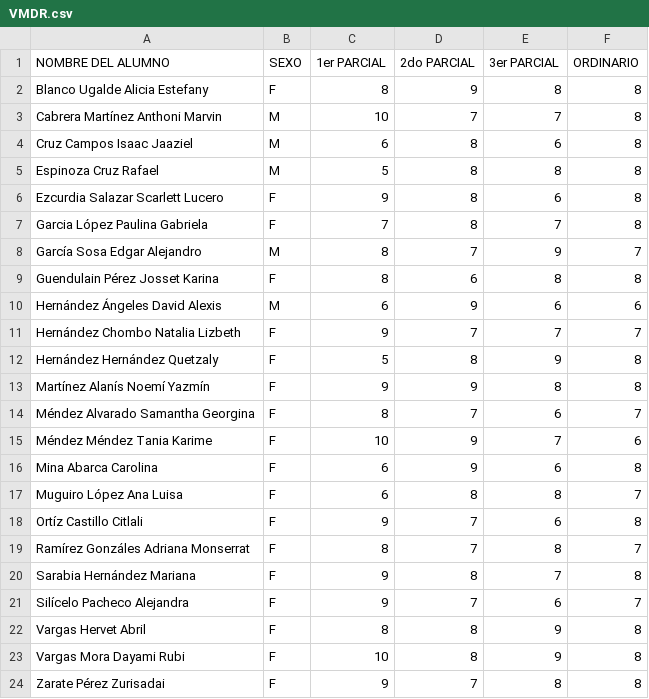
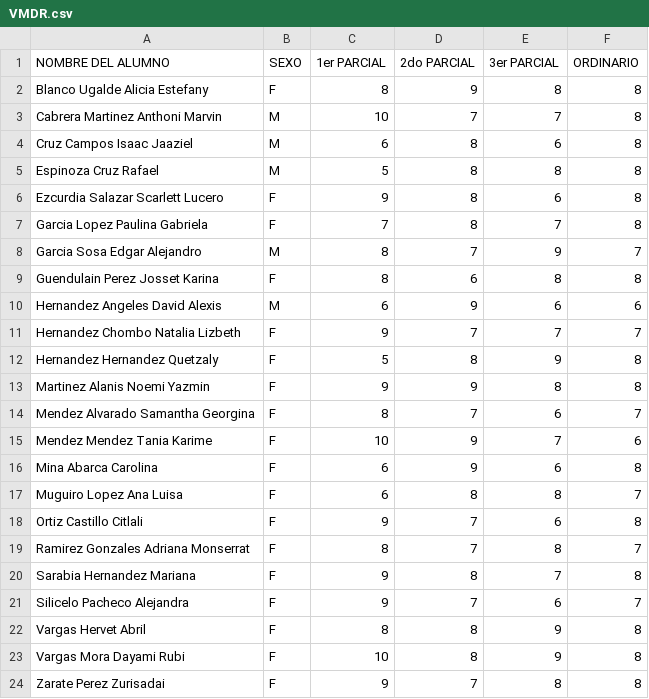
Before and after one commit to Dami-dabi/Programacion, a CSV file: VMDR.csv, drawn as a sheet; the diff names each change by its address in the sheet, - before the commit and + after, or states it on an @@ line.

Commit message:
Add files via upload

```diff
--- a/VMDR.csv
+++ b/VMDR.csv
-A3 (NOMBRE DEL ALUMNO): Cabrera Martínez Anthoni Marvin
+A3 (NOMBRE DEL ALUMNO): Cabrera Martinez Anthoni Marvin
-A7 (NOMBRE DEL ALUMNO): Garcia López Paulina Gabriela
+A7 (NOMBRE DEL ALUMNO): Garcia Lopez Paulina Gabriela
-A8 (NOMBRE DEL ALUMNO): García Sosa Edgar Alejandro
+A8 (NOMBRE DEL ALUMNO): Garcia Sosa Edgar Alejandro
-A9 (NOMBRE DEL ALUMNO): Guendulain Pérez Josset Karina
+A9 (NOMBRE DEL ALUMNO): Guendulain Perez Josset Karina
-A10 (NOMBRE DEL ALUMNO): Hernández Ángeles David Alexis
+A10 (NOMBRE DEL ALUMNO): Hernandez Angeles David Alexis
-A11 (NOMBRE DEL ALUMNO): Hernández Chombo Natalia Lizbeth
+A11 (NOMBRE DEL ALUMNO): Hernandez Chombo Natalia Lizbeth
-A12 (NOMBRE DEL ALUMNO): Hernández Hernández Quetzaly
+A12 (NOMBRE DEL ALUMNO): Hernandez Hernandez Quetzaly
-A13 (NOMBRE DEL ALUMNO): Martínez Alanís Noemí Yazmín
+A13 (NOMBRE DEL ALUMNO): Martinez Alanis Noemi Yazmin
-A14 (NOMBRE DEL ALUMNO): Méndez Alvarado Samantha Georgina
+A14 (NOMBRE DEL ALUMNO): Mendez Alvarado Samantha Georgina
-A15 (NOMBRE DEL ALUMNO): Méndez Méndez Tania Karime
+A15 (NOMBRE DEL ALUMNO): Mendez Mendez Tania Karime
-A17 (NOMBRE DEL ALUMNO): Muguiro López Ana Luisa
+A17 (NOMBRE DEL ALUMNO): Muguiro Lopez Ana Luisa
-A18 (NOMBRE DEL ALUMNO): Ortíz Castillo Citlali
+A18 (NOMBRE DEL ALUMNO): Ortiz Castillo Citlali
-A19 (NOMBRE DEL ALUMNO): Ramírez Gonzáles Adriana Monserrat
+A19 (NOMBRE DEL ALUMNO): Ramirez Gonzales Adriana Monserrat
-A20 (NOMBRE DEL ALUMNO): Sarabia Hernández Mariana
+A20 (NOMBRE DEL ALUMNO): Sarabia Hernandez Mariana
-A21 (NOMBRE DEL ALUMNO): Silícelo Pacheco Alejandra
+A21 (NOMBRE DEL ALUMNO): Silicelo Pacheco Alejandra
-A24 (NOMBRE DEL ALUMNO): Zarate Pérez Zurisadai
+A24 (NOMBRE DEL ALUMNO): Zarate Perez Zurisadai
```
